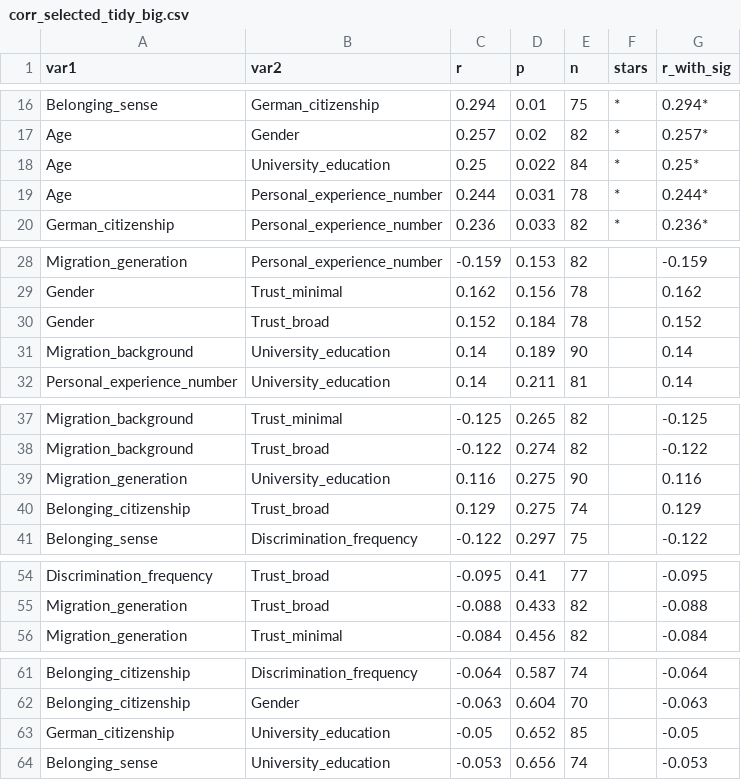
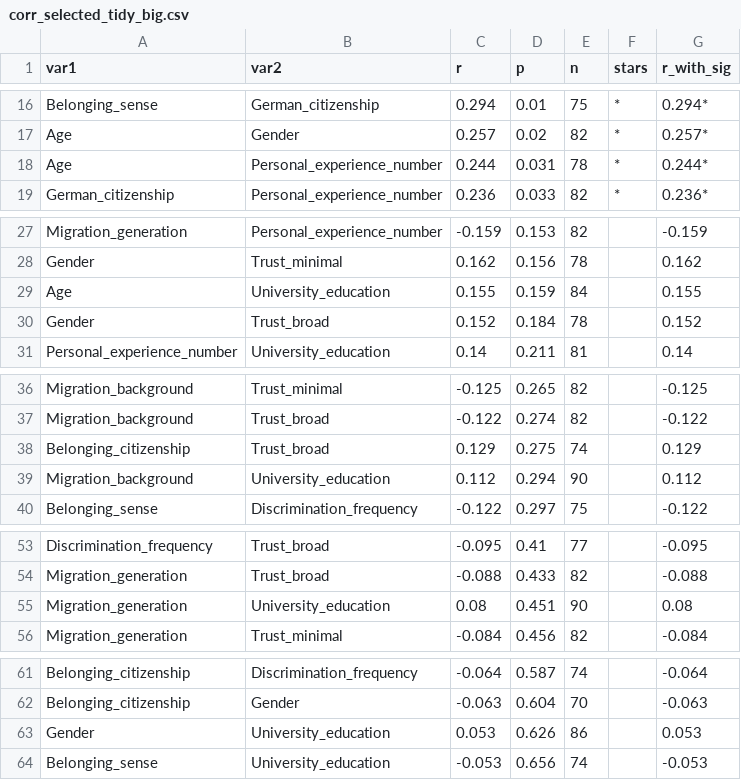
Before and after one commit to bobrit26/FROST-Statistical-Analysis, a CSV file: Descriptives/Correlations/Tables/corr_selected_tidy_big.csv, drawn as a sheet; only a part is shown, gaps mark what is left out; removed rows and columns are numbered as before the commit, all else as after; the diff covers the shown part only; the diff names each change by its address in the sheet, - before the commit and + after, or states it on an @@ line.

```diff
--- a/Descriptives/Correlations/Tables/corr_selected_tidy_big.csv
+++ b/Descriptives/Correlations/Tables/corr_selected_tidy_big.csv
-row 18: Age | University_education | 0.25 | 0.022 | 84 | * | 0.25*
+row 29: Age | University_education | 0.155 | 0.159 | 84 |  | 0.155
-row 31: Migration_background | University_education | 0.14 | 0.189 | 90 |  | 0.14
-row 39: Migration_generation | University_education | 0.116 | 0.275 | 90 |  | 0.116
+row 39: Migration_background | University_education | 0.112 | 0.294 | 90 |  | 0.112
+row 55: Migration_generation | University_education | 0.08 | 0.451 | 90 |  | 0.08
-row 63: German_citizenship | University_education | -0.05 | 0.652 | 85 |  | -0.05
+row 63: Gender | University_education | 0.053 | 0.626 | 86 |  | 0.053
```
Also changed, not shown: 1 added row and 1 removed row elsewhere in this file, Regressions/Tables/regression_tidy_all.csv, data_frost_cleaned.csv, 30 other files.
